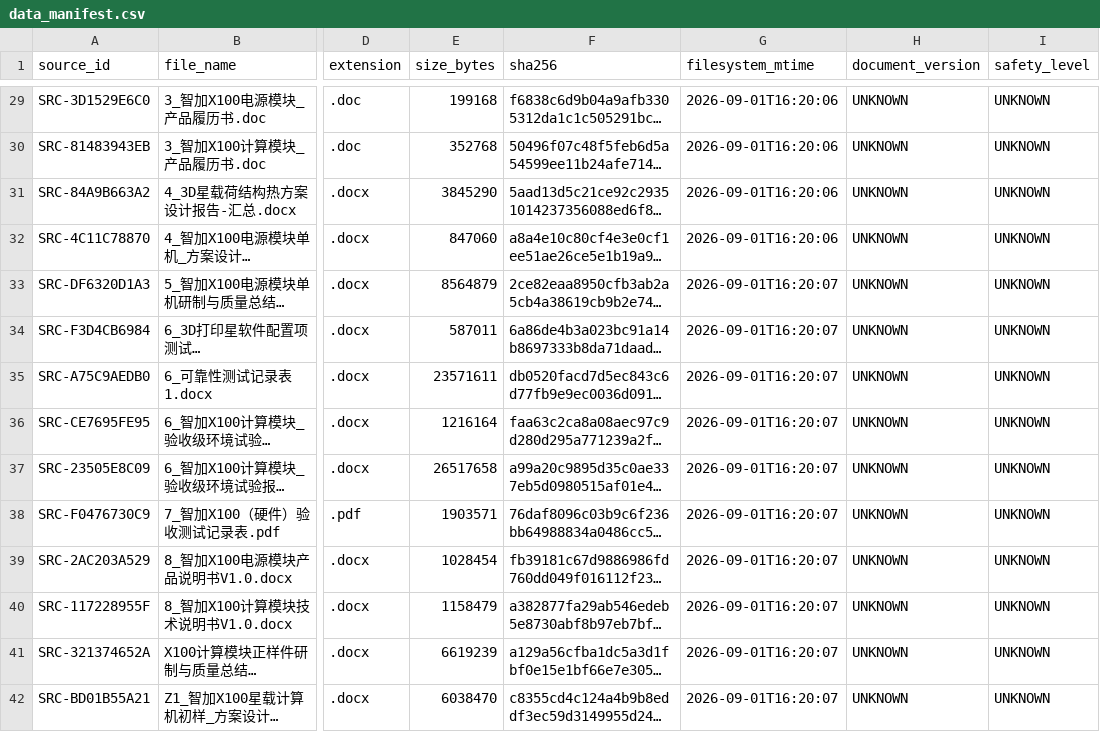
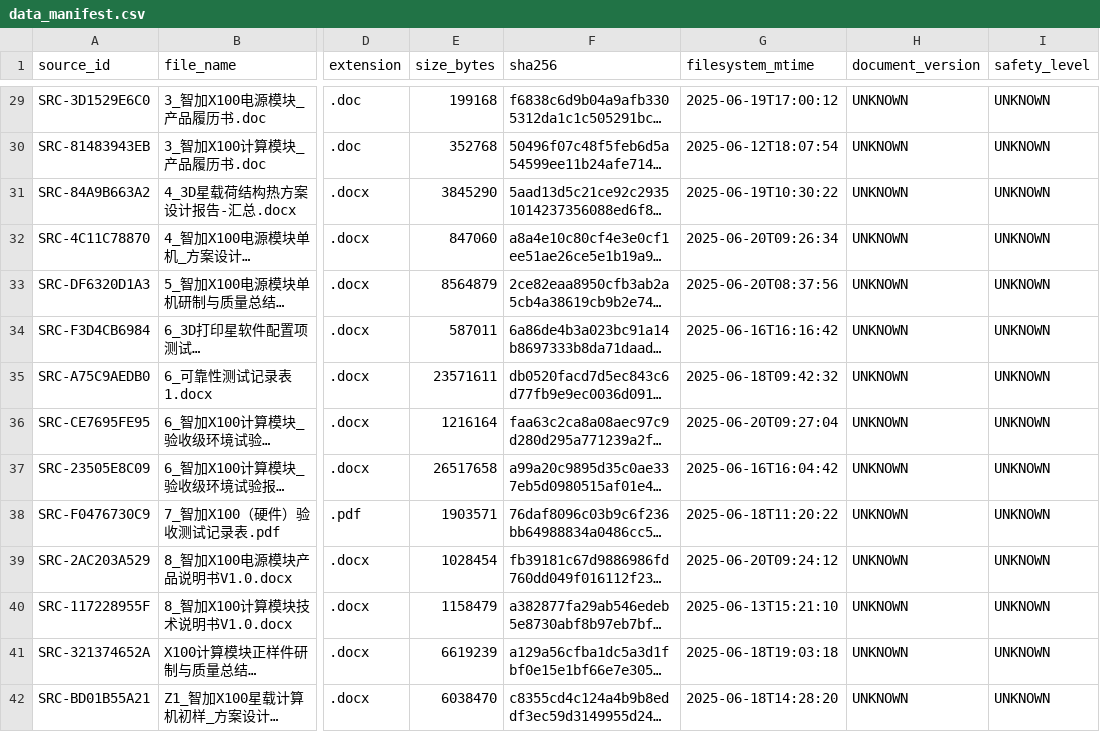
Before and after one commit to Knob1420/RAG_Integration, a CSV file: data_manifest.csv, drawn as a sheet; only a part is shown, gaps mark what is left out; long unchanged cells end in …; the diff covers the shown part only; the diff names each change by its address in the sheet, - before the commit and + after, or states it on an @@ line.

```diff
--- a/data_manifest.csv
+++ b/data_manifest.csv
-G29 (filesystem_mtime): 2026-09-01T16:20:06
+G29 (filesystem_mtime): 2025-06-19T17:00:12
-G30 (filesystem_mtime): 2026-09-01T16:20:06
+G30 (filesystem_mtime): 2025-06-12T18:07:54
-G31 (filesystem_mtime): 2026-09-01T16:20:06
+G31 (filesystem_mtime): 2025-06-19T10:30:22
-G32 (filesystem_mtime): 2026-09-01T16:20:06
+G32 (filesystem_mtime): 2025-06-20T09:26:34
-G33 (filesystem_mtime): 2026-09-01T16:20:07
+G33 (filesystem_mtime): 2025-06-20T08:37:56
-G34 (filesystem_mtime): 2026-09-01T16:20:07
+G34 (filesystem_mtime): 2025-06-16T16:16:42
-G35 (filesystem_mtime): 2026-09-01T16:20:07
+G35 (filesystem_mtime): 2025-06-18T09:42:32
-G36 (filesystem_mtime): 2026-09-01T16:20:07
+G36 (filesystem_mtime): 2025-06-20T09:27:04
-G37 (filesystem_mtime): 2026-09-01T16:20:07
+G37 (filesystem_mtime): 2025-06-16T16:04:42
-G38 (filesystem_mtime): 2026-09-01T16:20:07
+G38 (filesystem_mtime): 2025-06-18T11:20:22
-G39 (filesystem_mtime): 2026-09-01T16:20:07
+G39 (filesystem_mtime): 2025-06-20T09:24:12
-G40 (filesystem_mtime): 2026-09-01T16:20:07
+G40 (filesystem_mtime): 2025-06-13T15:21:10
-G41 (filesystem_mtime): 2026-09-01T16:20:07
+G41 (filesystem_mtime): 2025-06-18T19:03:18
-G42 (filesystem_mtime): 2026-09-01T16:20:07
+G42 (filesystem_mtime): 2025-06-18T14:28:20
```
Also changed, not shown: 69 edited cells elsewhere in this file, 2 other files.
